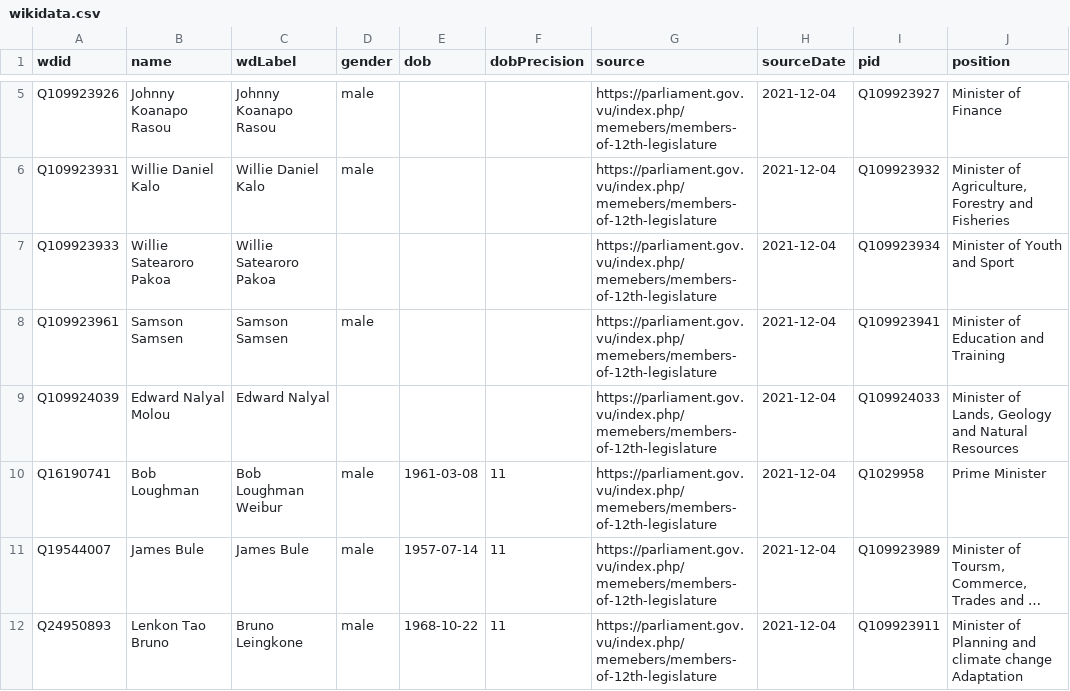
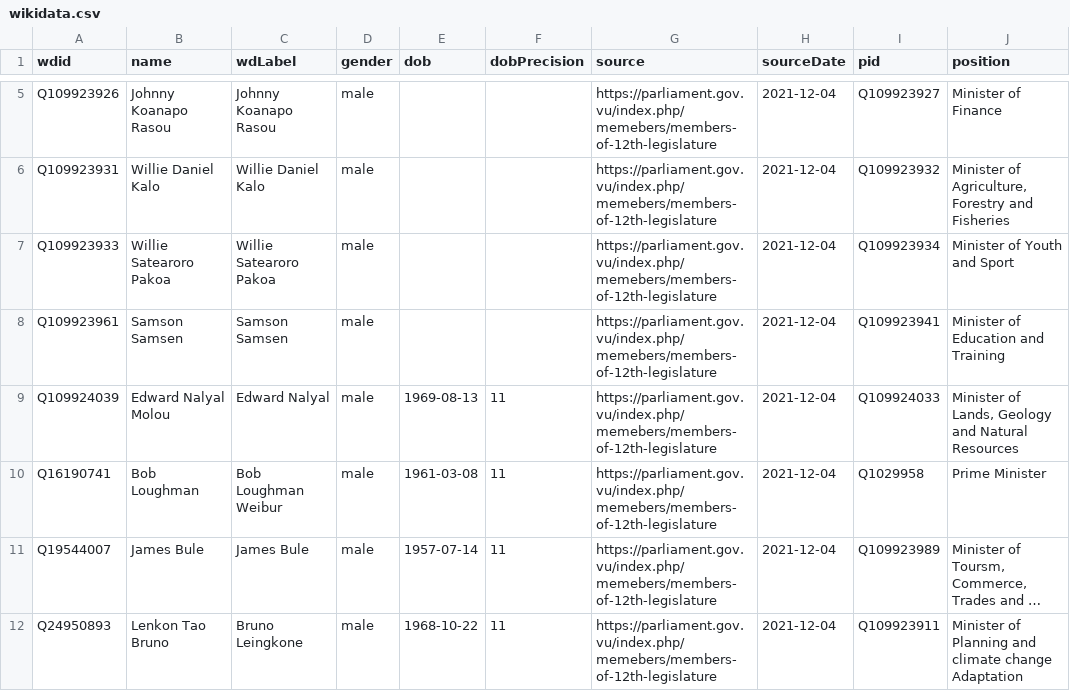
Before and after one commit to every-politician-scrapers/vanuatu-cabinet, a CSV file: data/wikidata.csv, drawn as a sheet; only a part is shown, gaps mark what is left out; long unchanged cells end in …; the diff names each change by its address in the sheet, - before the commit and + after, or states it on an @@ line.

Commit message:
Automated update

```diff
--- a/data/wikidata.csv
+++ b/data/wikidata.csv
-D7 (gender): (empty)
+D7 (gender): male
-D9 (gender): (empty)
+D9 (gender): male
-E9 (dob): (empty)
+E9 (dob): 1969-08-13
-F9 (dobPrecision): (empty)
+F9 (dobPrecision): 11
```
